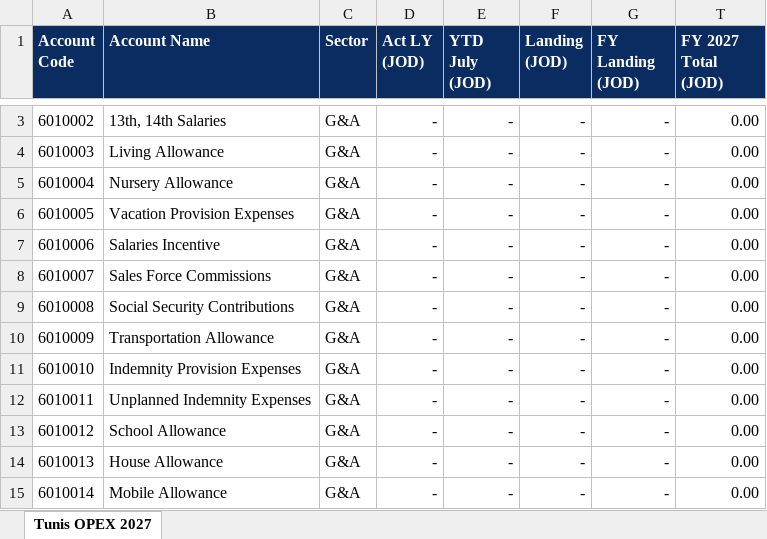
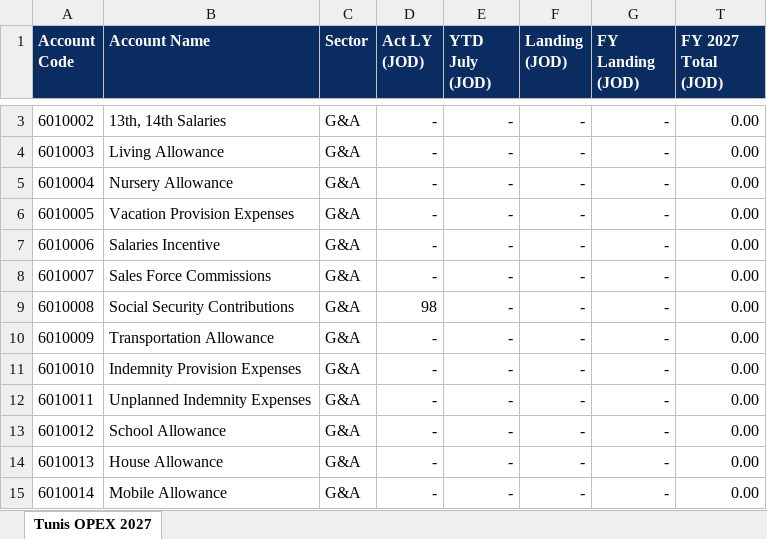
Before and after one commit to AhmadAllaham/DADBudget, an Excel workbook: templates/Tunis_OPEX_2027.xlsx, sheet Tunis OPEX 2027, drawn as a sheet; only a part is shown, gaps mark what is left out; values as stored, in another font and other column widths than the file's, no borders; the diff covers the shown part only; the diff names each change by its address in the sheet, - before the commit and + after, or states it on an @@ line.

Commit message:
Show Tunis Landing values (#12)
Restore the supplied Landing references in the Tunis workbook and display Landing beside FY Budget 2027 throughout the Tunis OPEX page.

```diff
--- a/templates/Tunis_OPEX_2027.xlsx (sheet Tunis OPEX 2027)
+++ b/templates/Tunis_OPEX_2027.xlsx (sheet Tunis OPEX 2027)
-D9 (Act LY (JOD)): -
+D9 (Act LY (JOD)): 98
```
Also changed, not shown: 1 added row, 1 removed row and 24 edited cells elsewhere in this sheet, 8 other files.
